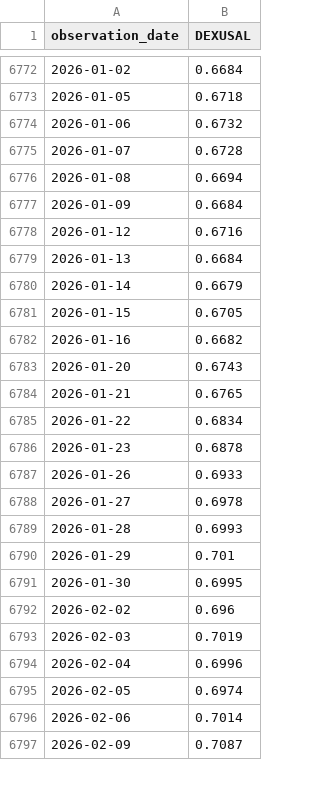
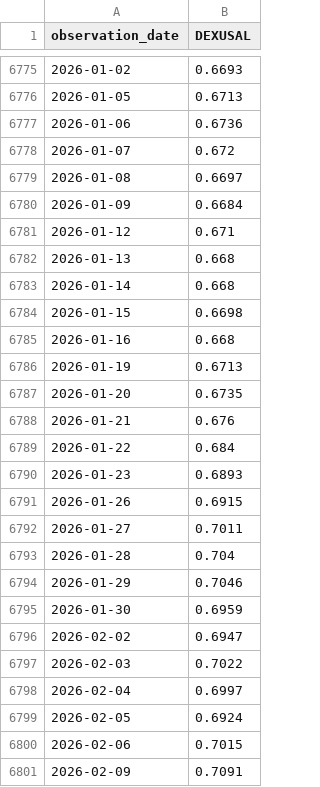
Before and after one commit to tblackfd/cvx-price, a CSV file: DEXUSAL.csv, drawn as a sheet; only a part is shown, gaps mark what is left out; the diff covers the shown part only.

```diff
--- a/DEXUSAL.csv
+++ b/DEXUSAL.csv
@@ -6772,26 +6775,27 @@ observation_date,DEXUSAL
-2026-01-02,0.6684
-2026-01-05,0.6718
-2026-01-06,0.6732
-2026-01-07,0.6728
-2026-01-08,0.6694
+2026-01-02,0.6693
+2026-01-05,0.6713
+2026-01-06,0.6736
+2026-01-07,0.672
+2026-01-08,0.6697
 2026-01-09,0.6684
-2026-01-12,0.6716
-2026-01-13,0.6684
-2026-01-14,0.6679
-2026-01-15,0.6705
-2026-01-16,0.6682
-2026-01-20,0.6743
-2026-01-21,0.6765
-2026-01-22,0.6834
-2026-01-23,0.6878
-2026-01-26,0.6933
-2026-01-27,0.6978
-2026-01-28,0.6993
-2026-01-29,0.701
-2026-01-30,0.6995
-2026-02-02,0.696
-2026-02-03,0.7019
-2026-02-04,0.6996
-2026-02-05,0.6974
-2026-02-06,0.7014
-2026-02-09,0.7087
+2026-01-12,0.671
+2026-01-13,0.668
+2026-01-14,0.668
+2026-01-15,0.6698
+2026-01-16,0.668
+2026-01-19,0.6713
+2026-01-20,0.6735
+2026-01-21,0.676
+2026-01-22,0.684
+2026-01-23,0.6893
+2026-01-26,0.6915
+2026-01-27,0.7011
+2026-01-28,0.704
+2026-01-29,0.7046
+2026-01-30,0.6959
+2026-02-02,0.6947
+2026-02-03,0.7022
+2026-02-04,0.6997
+2026-02-05,0.6924
+2026-02-06,0.7015
+2026-02-09,0.7091
```
Also changed, not shown: 6 added rows and 66 edited cells elsewhere in this file, 2 other files.
